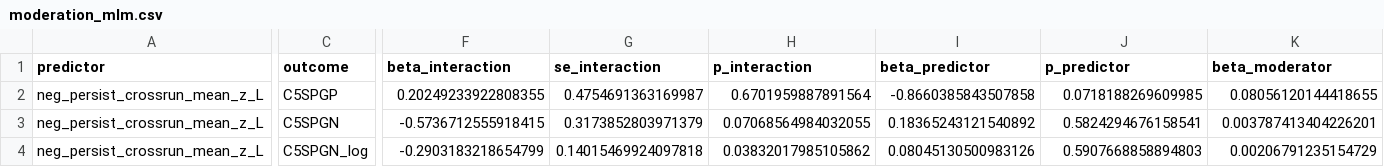
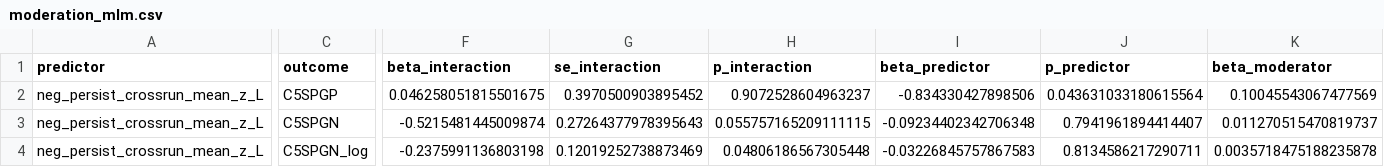
Before and after one commit to adamgeorgeturnbull/MIDUS_AMYGDALA_PERSISTENCE, a CSV file: results/tables/06_persistence_affect_moderation/sensitivity_panas/reappraisal/moderation_mlm.csv, drawn as a sheet; only a part is shown, gaps mark what is left out; the diff covers the shown part only; the diff names each change by its address in the sheet, - before the commit and + after, or states it on an @@ line.

```diff
--- a/results/tables/06_persistence_affect_moderation/sensitivity_panas/reappraisal/moderation_mlm.csv
+++ b/results/tables/06_persistence_affect_moderation/sensitivity_panas/reappraisal/moderation_mlm.csv
-F2 (beta_interaction): 0.20249233922808355
+F2 (beta_interaction): 0.046258051815501675
-G2 (se_interaction): 0.4754691363169987
+G2 (se_interaction): 0.3970500903895452
-H2 (p_interaction): 0.6701959887891564
+H2 (p_interaction): 0.9072528604963237
-I2 (beta_predictor): -0.8660385843507858
+I2 (beta_predictor): -0.834330427898506
-J2 (p_predictor): 0.0718188269609985
+J2 (p_predictor): 0.043631033180615564
-K2 (beta_moderator): 0.08056120144418655
+K2 (beta_moderator): 0.10045543067477569
-F3 (beta_interaction): -0.5736712555918415
+F3 (beta_interaction): -0.5215481445009874
-G3 (se_interaction): 0.3173852803971379
+G3 (se_interaction): 0.27264377978395643
-H3 (p_interaction): 0.07068564984032055
+H3 (p_interaction): 0.055757165209111115
-I3 (beta_predictor): 0.18365243121540892
+I3 (beta_predictor): -0.09234402342706348
-J3 (p_predictor): 0.5824294676158541
+J3 (p_predictor): 0.7941961894414407
-K3 (beta_moderator): 0.003787413404226201
+K3 (beta_moderator): 0.011270515470819737
-F4 (beta_interaction): -0.2903183218654799
+F4 (beta_interaction): -0.2375991136803198
-G4 (se_interaction): 0.14015469924097818
+G4 (se_interaction): 0.12019252738873469
-H4 (p_interaction): 0.03832017985105862
+H4 (p_interaction): 0.04806186567305448
-I4 (beta_predictor): 0.08045130500983126
+I4 (beta_predictor): -0.03226845757867583
-J4 (p_predictor): 0.5907668858894803
+J4 (p_predictor): 0.8134586217290711
-K4 (beta_moderator): 0.00206791235154729
+K4 (beta_moderator): 0.0035718475188235878
```
Also changed, not shown: 9 edited cells elsewhere in this file, results/tables/06_persistence_affect_moderation/reappraisal/moderation_ols.csv, results/tables/07_fc_affect_moderation/sensitivity_panas/reappraisal/moderation_mlm.csv, 37 other files.
